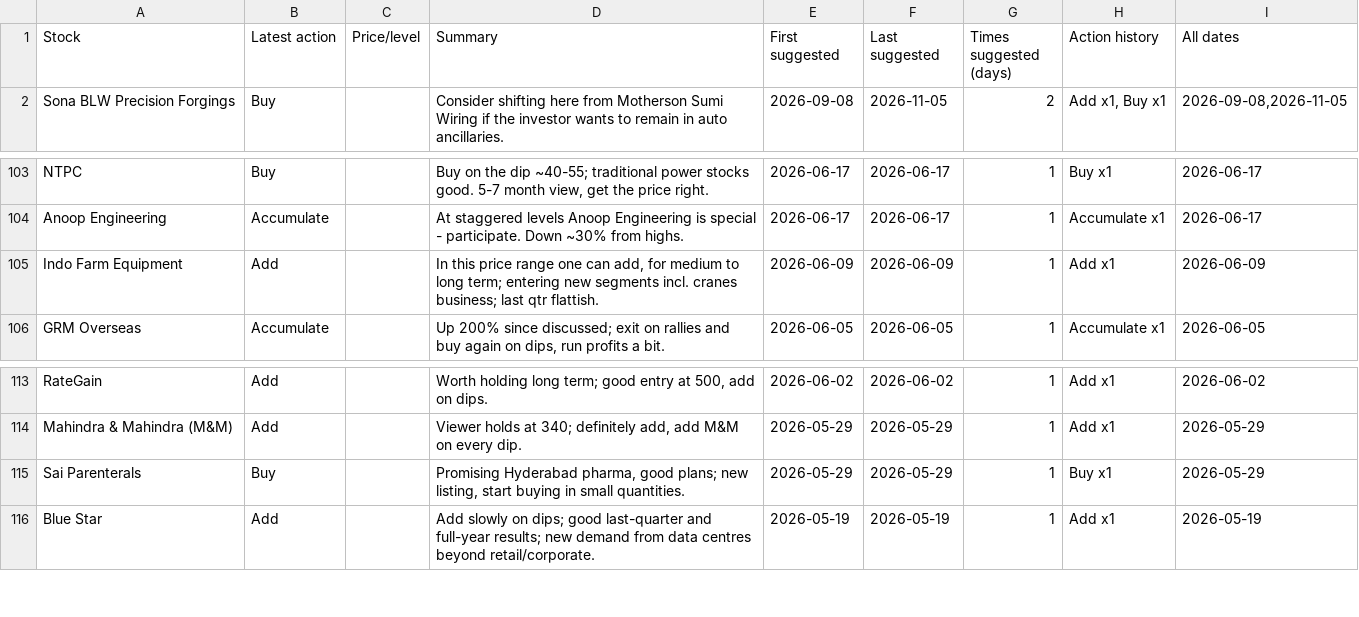
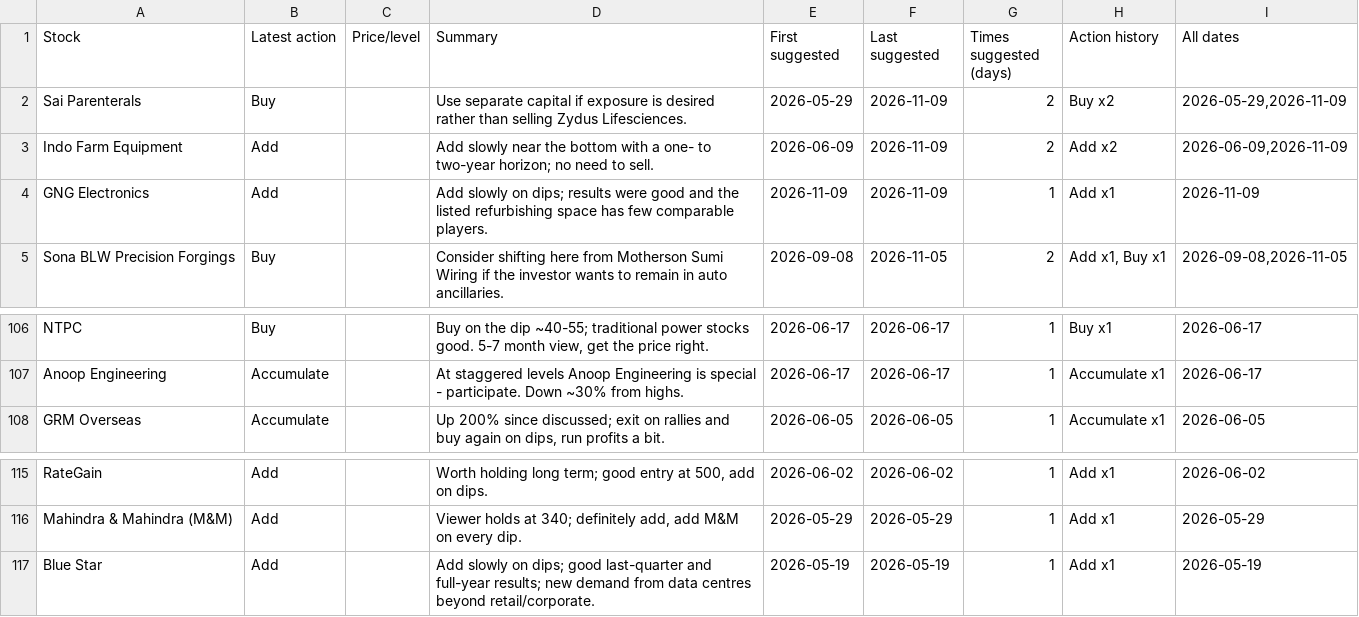
Before and after one commit to teja788/business_breakfast_youtube_summarizer, a CSV file: output/kranti/buy_recommendations.csv, drawn as a sheet; only a part is shown, gaps mark what is left out.

```diff
--- a/output/kranti/buy_recommendations.csv
+++ b/output/kranti/buy_recommendations.csv
@@ -1,2 +1,5 @@
 Stock,Latest action,Price/level,Summary,First suggested,Last suggested,Times suggested (days),Action history,All dates
+Sai Parenterals,Buy,,Use separate capital if exposure is desired rather than selling Zydus Lifesciences.,2026-05-29,2026-11-09,2,Buy x2,"2026-05-29,2026-11-09"
+Indo Farm Equipment,Add,,Add slowly near the bottom with a one- to two-year horizon; no need to sell.,2026-06-09,2026-11-09,2,Add x2,"2026-06-09,2026-11-09"
+GNG Electronics,Add,,Add slowly on dips; results were good and the listed refurbishing space has few comparable players.,2026-11-09,2026-11-09,1,Add x1,2026-11-09
 Sona BLW Precision Forgings,Buy,,Consider shifting here from Motherson Sumi Wiring if the investor wants to remain in auto ancillaries.,2026-09-08,2026-11-05,2,"Add x1, Buy x1","2026-09-08,2026-11-05"
@@ -104,3 +107,2 @@ NTPC,Buy,,"Buy on the dip ~40-55; traditional power stocks good. 5-7 month view,
 Anoop Engineering,Accumulate,,At staggered levels Anoop Engineering is special - participate. Down ~30% from highs.,2026-06-17,2026-06-17,1,Accumulate x1,2026-06-17
-Indo Farm Equipment,Add,,"In this price range one can add, for medium to long term; entering new segments incl. cranes business; last qtr flattish.",2026-06-09,2026-06-09,1,Add x1,2026-06-09
 GRM Overseas,Accumulate,,"Up 200% since discussed; exit on rallies and buy again on dips, run profits a bit.",2026-06-05,2026-06-05,1,Accumulate x1,2026-06-05
@@ -114,3 +116,2 @@ RateGain,Add,,"Worth holding long term; good entry at 500, add on dips.",2026-06
 Mahindra & Mahindra (M&M),Add,,"Viewer holds at 340; definitely add, add M&M on every dip.",2026-05-29,2026-05-29,1,Add x1,2026-05-29
-Sai Parenterals,Buy,,"Promising Hyderabad pharma, good plans; new listing, start buying in small quantities.",2026-05-29,2026-05-29,1,Buy x1,2026-05-29
 Blue Star,Add,,Add slowly on dips; good last-quarter and full-year results; new demand from data centres beyond retail/corporate.,2026-05-19,2026-05-19,1,Add x1,2026-05-19
```
Also changed, not shown: output/kranti/recommendations.csv, output/kutumba_rao/recommendations.csv, 19 other files.
